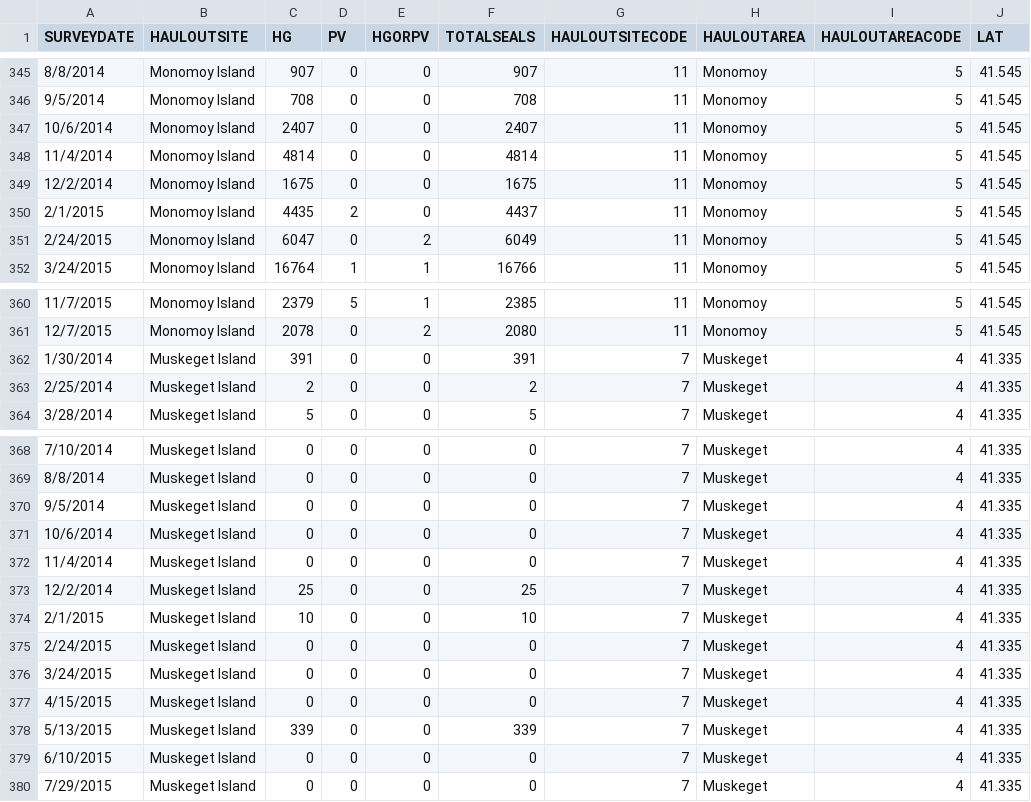
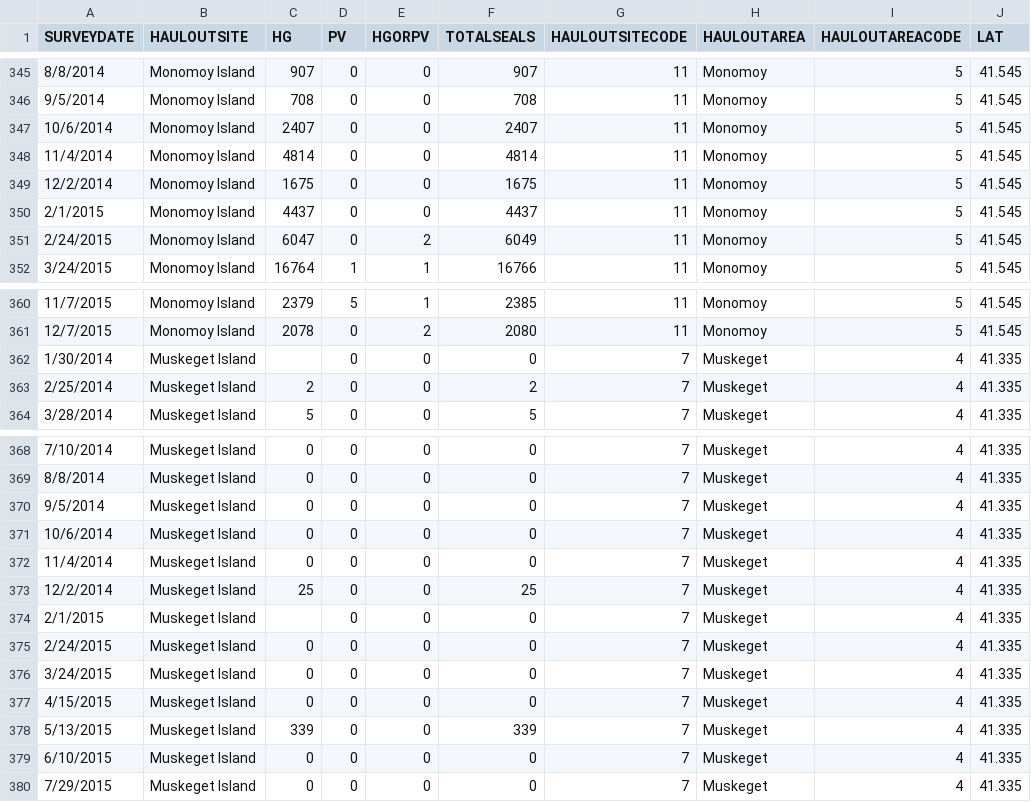
Before and after one commit to MichaelAkridge-NOAA/READ-PSB-SealToolbox, a CSV file: Production/data/countsummary20142015.csv, drawn as a sheet; only a part is shown, gaps mark what is left out; the diff names each change by its address in the sheet, - before the commit and + after, or states it on an @@ line.

Commit message:
updated data files

```diff
--- a/Production/data/countsummary20142015.csv
+++ b/Production/data/countsummary20142015.csv
-C350 (HG): 4435
+C350 (HG): 4437
-D350 (PV): 2
+D350 (PV): 0
-C362 (HG): 391
+C362 (HG): (empty)
-F362 (TOTALSEALS): 391
+F362 (TOTALSEALS): 0
-C374 (HG): 10
+C374 (HG): (empty)
-F374 (TOTALSEALS): 10
+F374 (TOTALSEALS): 0
```
Also changed, not shown: 21 other files.
